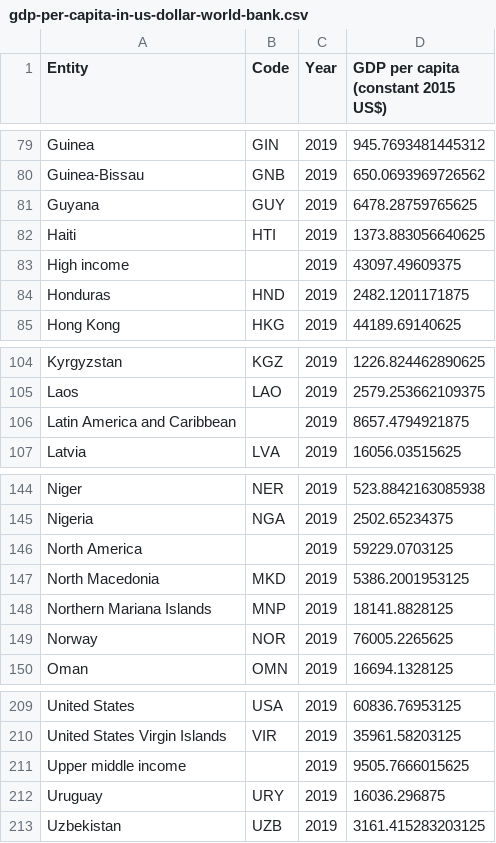
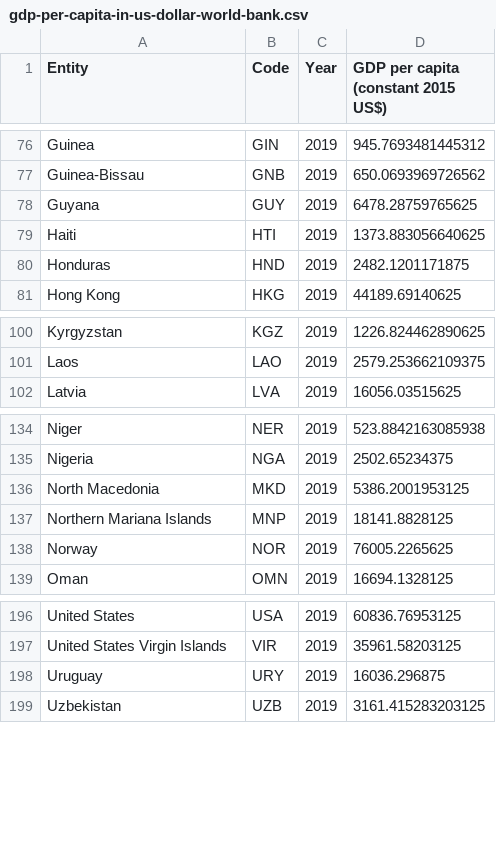
Before and after one commit to josefjakobson/DAT405_grupp_59, a CSV file: Assignments/Assignment1/Data/gdp-per-capita-in-us-dollar-world-bank.csv, drawn as a sheet; only a part is shown, gaps mark what is left out; the diff covers the shown part only.

```diff
--- a/Assignments/Assignment1/Data/gdp-per-capita-in-us-dollar-world-bank.csv
+++ b/Assignments/Assignment1/Data/gdp-per-capita-in-us-dollar-world-bank.csv
@@ -82,3 +79,2 @@ Guyana,GUY,2019,6478.28759765625
 Haiti,HTI,2019,1373.883056640625
-High income,,2019,43097.49609375
 Honduras,HND,2019,2482.1201171875
@@ -105,3 +101,2 @@ Kyrgyzstan,KGZ,2019,1226.824462890625
 Laos,LAO,2019,2579.253662109375
-Latin America and Caribbean,,2019,8657.4794921875
 Latvia,LVA,2019,16056.03515625
@@ -145,3 +135,2 @@ Niger,NER,2019,523.8842163085938
 Nigeria,NGA,2019,2502.65234375
-North America,,2019,59229.0703125
 North Macedonia,MKD,2019,5386.2001953125
@@ -210,3 +197,2 @@ United States,USA,2019,60836.76953125
 United States Virgin Islands,VIR,2019,35961.58203125
-Upper middle income,,2019,9505.7666015625
 Uruguay,URY,2019,16036.296875
```
Also changed, not shown: 10 removed rows elsewhere in this file, Assignments/Assignment1/Data/life-expectancy.csv, 1 other file.
